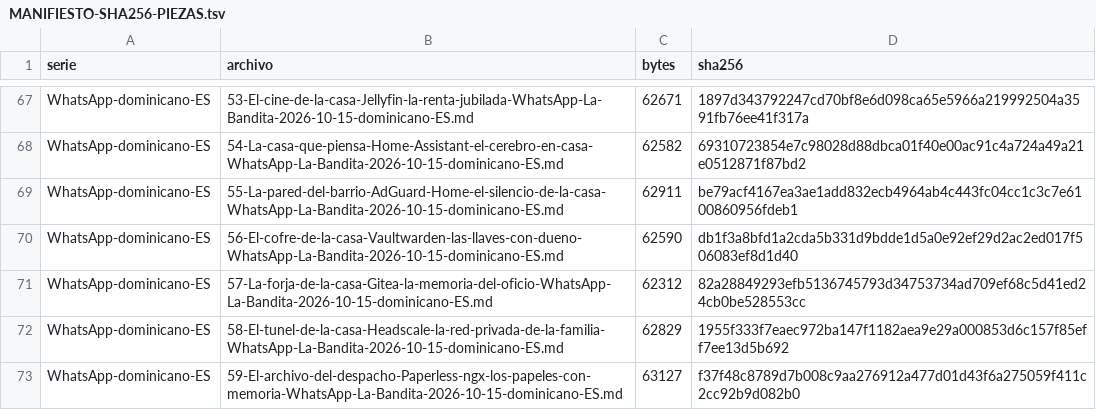
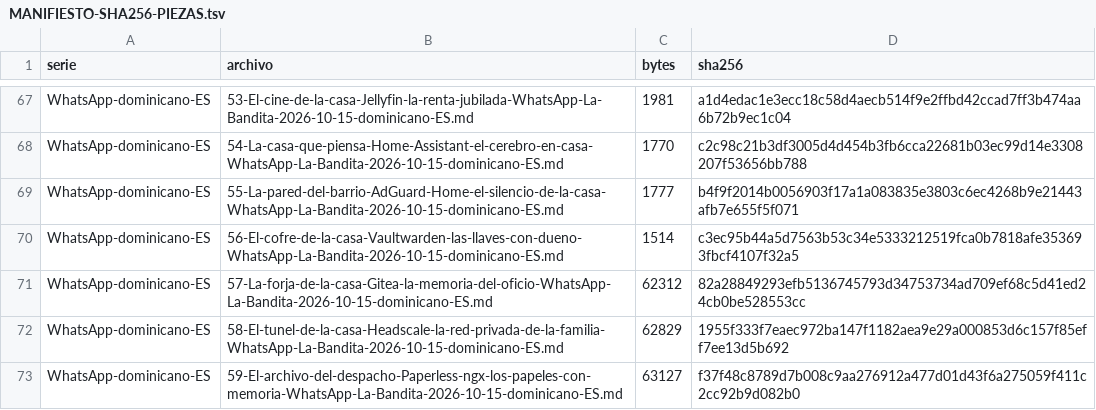
Before and after one commit to Alex17273747576777/la-bandita-archivo, a TSV file: Arena-Reimagined/02-ARCHIVO/evidencia-29oct/aseguramiento-29oct/MANIFIESTO-SHA256-PIEZAS.tsv, drawn as a sheet; only a part is shown, gaps mark what is left out; the diff covers the shown part only; the diff names each change by its address in the sheet, - before the commit and + after, or states it on an @@ line.

```diff
--- a/Arena-Reimagined/02-ARCHIVO/evidencia-29oct/aseguramiento-29oct/MANIFIESTO-SHA256-PIEZAS.tsv
+++ b/Arena-Reimagined/02-ARCHIVO/evidencia-29oct/aseguramiento-29oct/MANIFIESTO-SHA256-PIEZAS.tsv
-C67 (bytes): 62671
+C67 (bytes): 1981
-D67 (sha256): 1897d343792247cd70bf8e6d098ca65e5966a219992504a3591fb76ee41f317a
+D67 (sha256): a1d4edac1e3ecc18c58d4aecb514f9e2ffbd42ccad7ff3b474aa6b72b9ec1c04
-C68 (bytes): 62582
+C68 (bytes): 1770
-D68 (sha256): 69310723854e7c98028d88dbca01f40e00ac91c4a724a49a21e0512871f87bd2
+D68 (sha256): c2c98c21b3df3005d4d454b3fb6cca22681b03ec99d14e3308207f53656bb788
-C69 (bytes): 62911
+C69 (bytes): 1777
-D69 (sha256): be79acf4167ea3ae1add832ecb4964ab4c443fc04cc1c3c7e6100860956fdeb1
+D69 (sha256): b4f9f2014b0056903f17a1a083835e3803c6ec4268b9e21443afb7e655f5f071
-C70 (bytes): 62590
+C70 (bytes): 1514
-D70 (sha256): db1f3a8bfd1a2cda5b331d9bdde1d5a0e92ef29d2ac2ed017f506083ef8d1d40
+D70 (sha256): c3ec95b44a5d7563b53c34e5333212519fca0b7818afe353693fbcf4107f32a5
```
Also changed, not shown: 32 edited cells elsewhere in this file, 23 other files.
